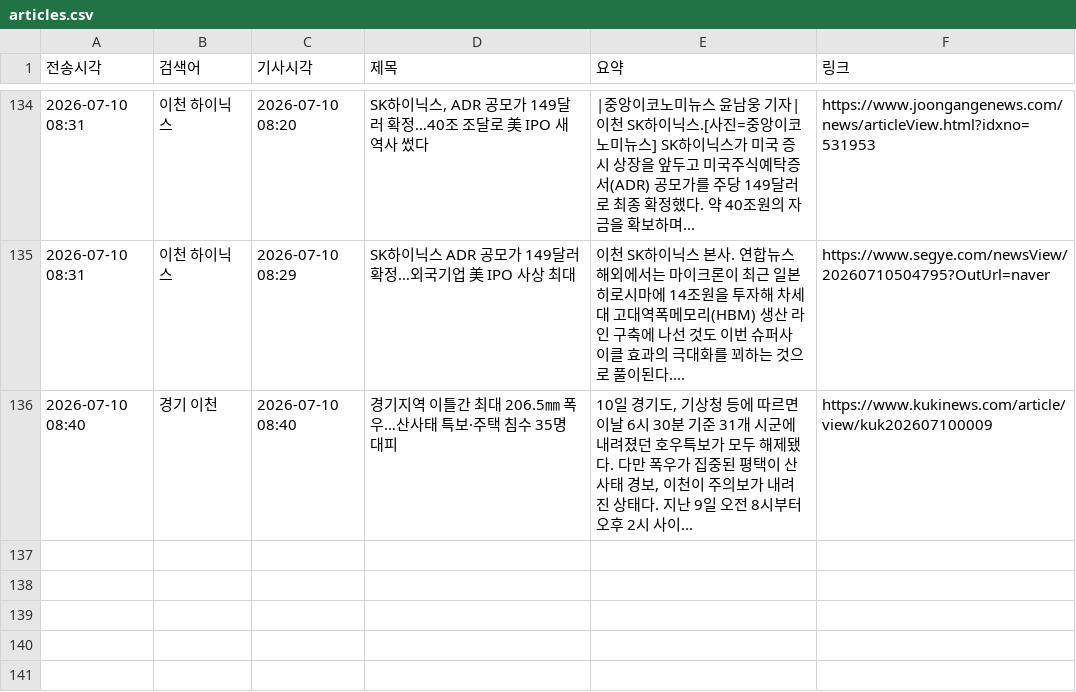
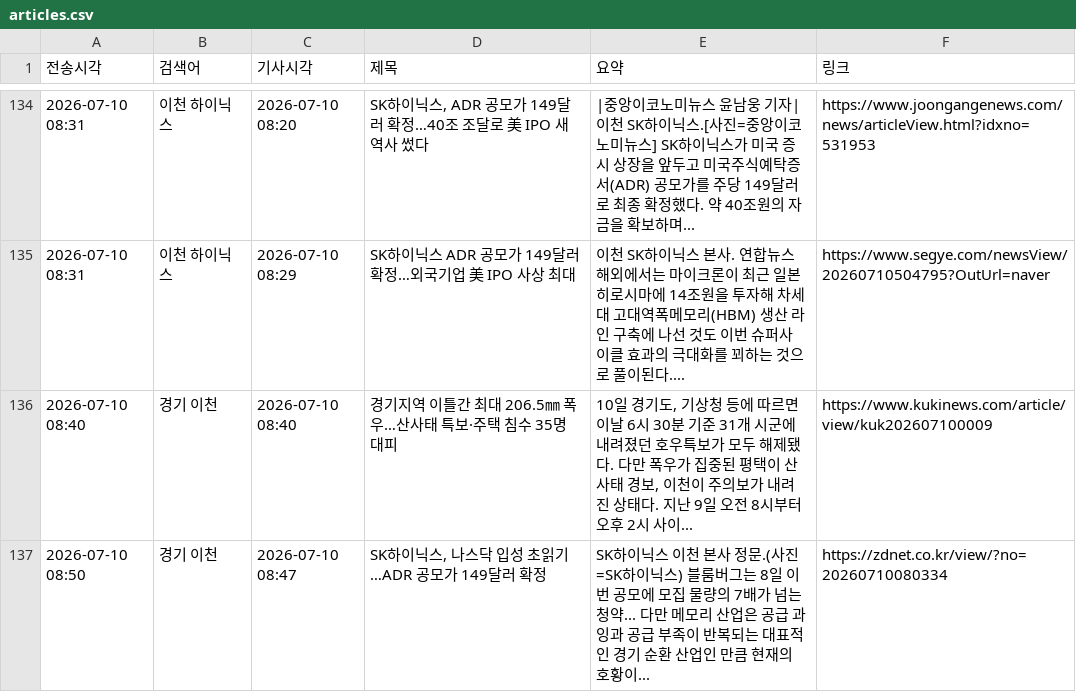
Before and after one commit to linphyca-sys/icheon-news-bot, a CSV file: articles.csv, drawn as a sheet; only a part is shown, gaps mark what is left out.

```diff
--- a/articles.csv
+++ b/articles.csv
@@ -136 +136,2 @@
 2026-07-10 08:40,경기 이천,2026-07-10 08:40,경기지역 이틀간 최대 206.5㎜ 폭우…산사태 특보·주택 침수 35명 대피,"10일 경기도, 기상청 등에 따르면 이날 6시 30분 기준 31개 시군에 내려졌던 호우특보가 모두 해제됐다. 다만 폭우가 집중된 평택이 산사태 경보, 이천이 주의보가 내려진 상태다. 지난 9일 오전 8시부터 오후 2시 사이...",https://www.kukinews.com/article/view/kuk202607100009
+2026-07-10 08:50,경기 이천,2026-07-10 08:47,"SK하이닉스, 나스닥 입성 초읽기…ADR 공모가 149달러 확정",SK하이닉스 이천 본사 정문.(사진=SK하이닉스) 블룸버그는 8일 이번 공모에 모집 물량의 7배가 넘는 청약... 다만 메모리 산업은 공급 과잉과 공급 부족이 반복되는 대표적인 경기 순환 산업인 만큼 현재의 호황이...,https://zdnet.co.kr/view/?no=20260710080334
```
Also changed, not shown: 1 other file.
